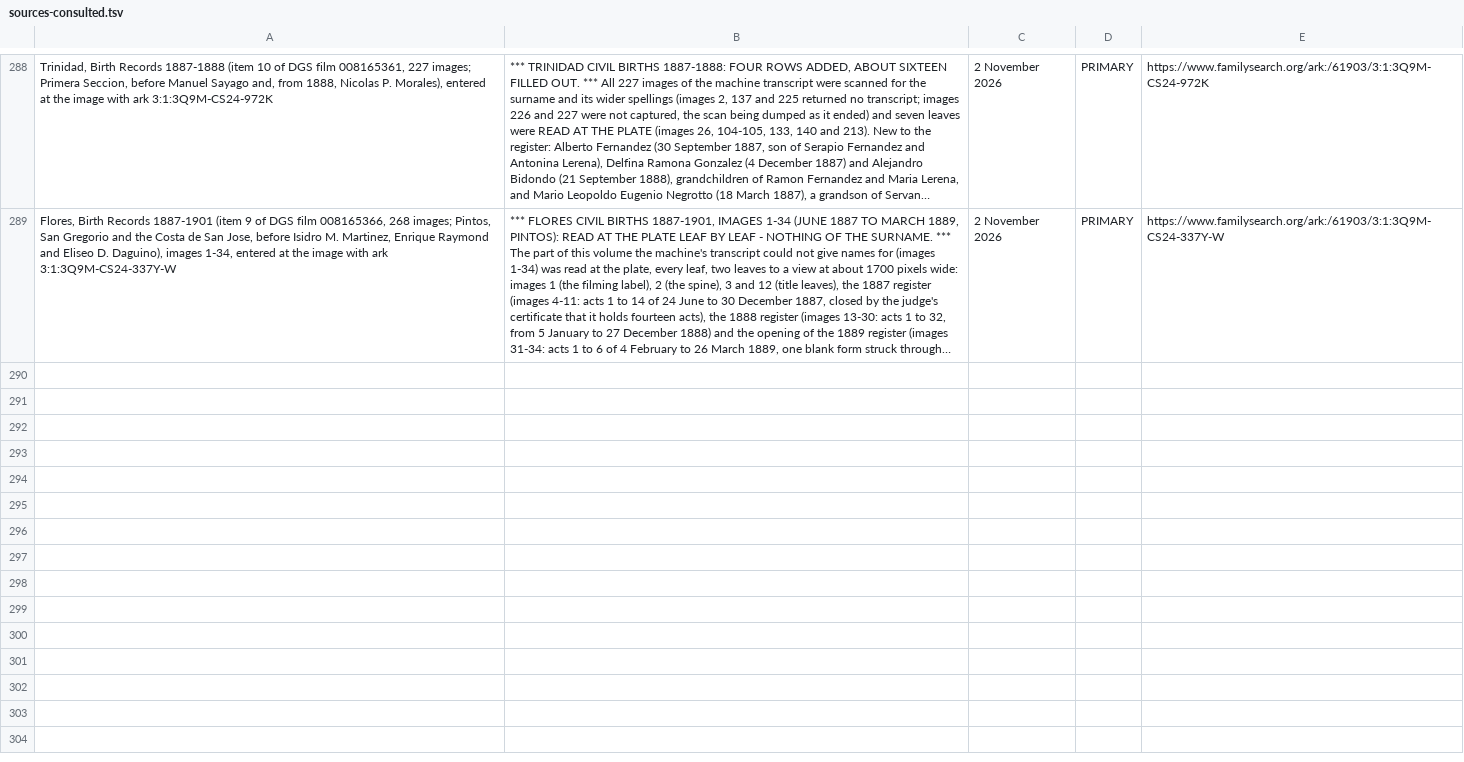
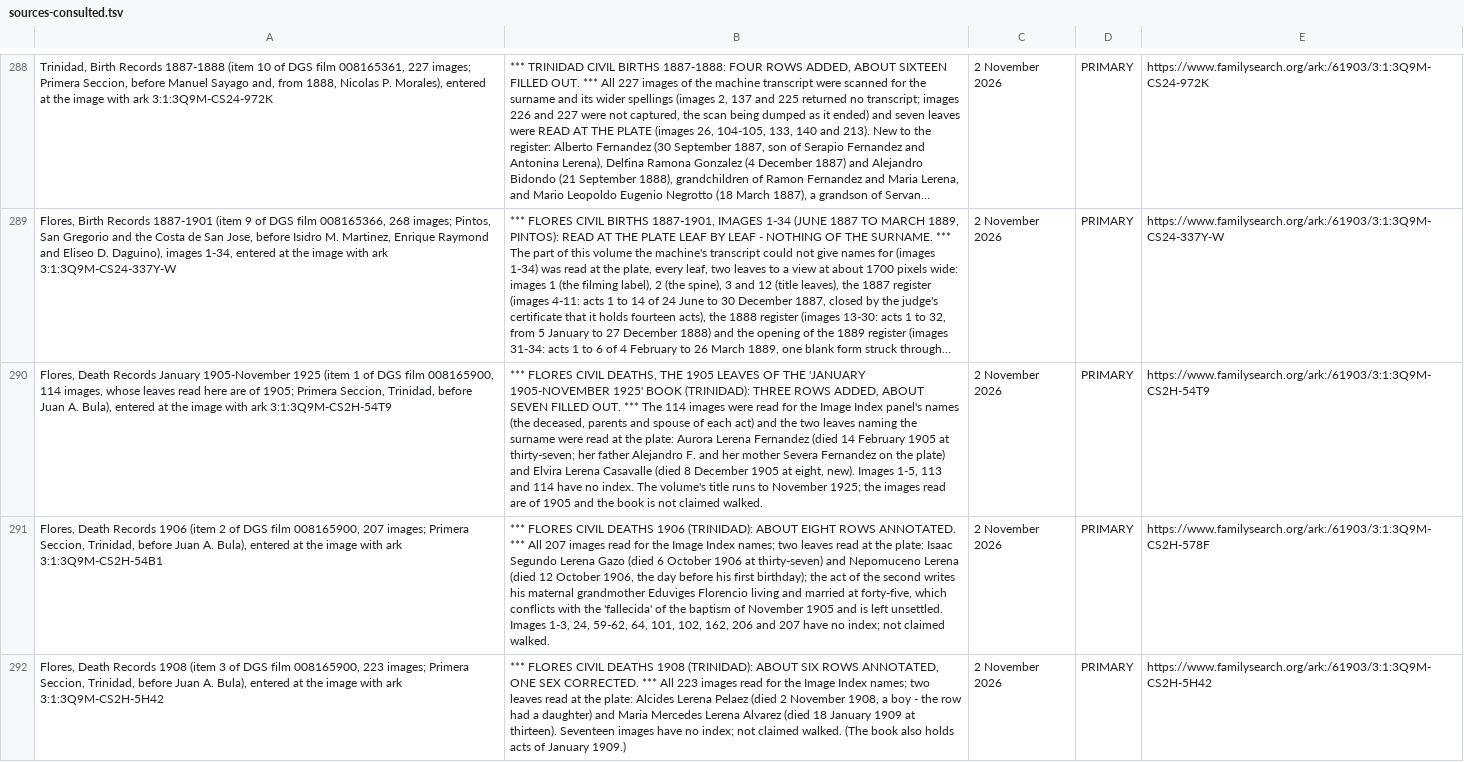
Before and after one commit to daviddef/TheLerena, a TSV file: data/sources-consulted.tsv, drawn as a sheet; only a part is shown, gaps mark what is left out; long unchanged cells end in …; the diff covers the shown part only; the diff names each change by its address in the sheet, - before the commit and + after, or states it on an @@ line.

```diff
--- a/data/sources-consulted.tsv
+++ b/data/sources-consulted.tsv
+row 290: Flores, Death Records January 1905-November 1925 (item 1 of DGS film 008165900, 114 images, whose leaves read here are of 1905; Primera Seccion, Trinidad, before Juan A. Bula), entered at the image with ark 3:1:3Q9M-CS2H-54T9 | *** FLORES CIVIL DEATHS, THE 1905 LEAVES OF THE 'JANUARY 1905-NOVEMBER 1925' BOOK (TRINIDAD): THREE ROWS ADDED, ABOUT SEVEN FILLED OUT. *** The 114 images were read for the Image Index panel's names (the deceased, parents and spouse of each act) and the two leaves naming the surname were read at the plate: Aurora Lerena Fernandez (died 14 February 1905 at thirty-seven; her father Alejandro F. and her mother Severa Fernandez on the plate) and Elvira Lerena Casavalle (died 8 December 1905 at eight, new). Images 1-5, 113 and 114 have no index. The volume's title runs to November 1925; the images read are of 1905 and the book is not claimed walked. | 2 November 2026 | PRIMARY | https://www.familysearch.org/ark:/61903/3:1:3Q9M-CS2H-54T9
+row 291: Flores, Death Records 1906 (item 2 of DGS film 008165900, 207 images; Primera Seccion, Trinidad, before Juan A. Bula), entered at the image with ark 3:1:3Q9M-CS2H-54B1 | *** FLORES CIVIL DEATHS 1906 (TRINIDAD): ABOUT EIGHT ROWS ANNOTATED. *** All 207 images read for the Image Index names; two leaves read at the plate: Isaac Segundo Lerena Gazo (died 6 October 1906 at thirty-seven) and Nepomuceno Lerena (died 12 October 1906, the day before his first birthday); the act of the second writes his maternal grandmother Eduviges Florencio living and married at forty-five, which conflicts with the 'fallecida' of the baptism of November 1905 and is left unsettled. Images 1-3, 24, 59-62, 64, 101, 102, 162, 206 and 207 have no index; not claimed walked. | 2 November 2026 | PRIMARY | https://www.familysearch.org/ark:/61903/3:1:3Q9M-CS2H-578F
+row 292: Flores, Death Records 1908 (item 3 of DGS film 008165900, 223 images; Primera Seccion, Trinidad, before Juan A. Bula), entered at the image with ark 3:1:3Q9M-CS2H-5H42 | *** FLORES CIVIL DEATHS 1908 (TRINIDAD): ABOUT SIX ROWS ANNOTATED, ONE SEX CORRECTED. *** All 223 images read for the Image Index names; two leaves read at the plate: Alcides Lerena Pelaez (died 2 November 1908, a boy - the row had a daughter) and Maria Mercedes Lerena Alvarez (died 18 January 1909 at thirteen). Seventeen images have no index; not claimed walked. (The book also holds acts of January 1909.) | 2 November 2026 | PRIMARY | https://www.familysearch.org/ark:/61903/3:1:3Q9M-CS2H-5H42
```
Also changed, not shown: 2 added rows elsewhere in this file, data/corrections.tsv, data/last-attested-alive.tsv, 18 other files.
